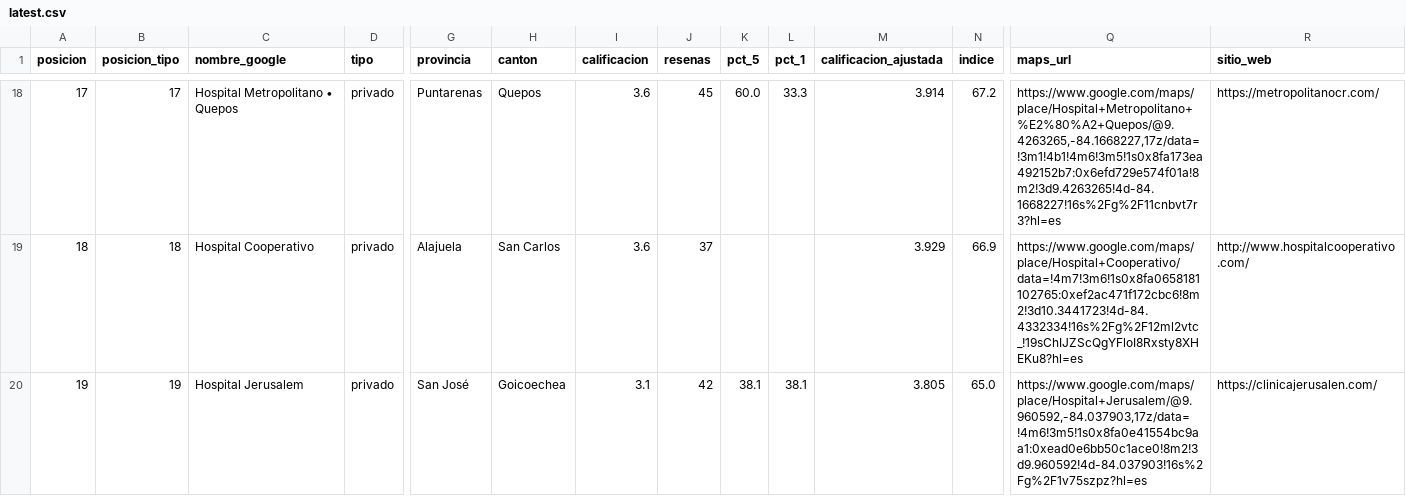
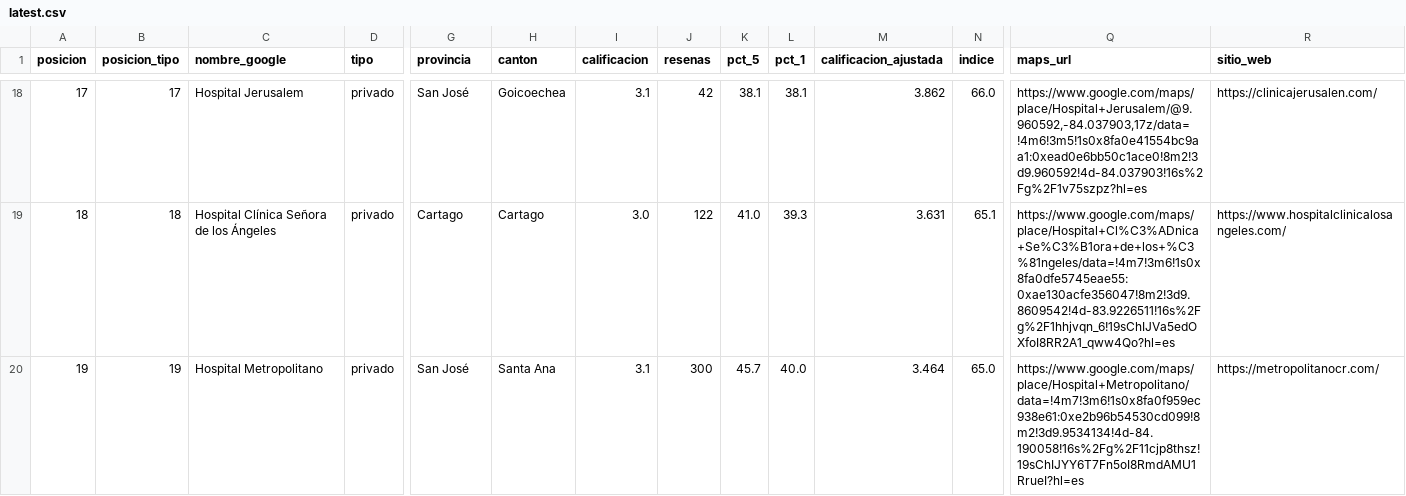
Before and after one commit to FLOW-Results/ranking-reputacion-hospitales-cr, a CSV file: docs/data/latest.csv, drawn as a sheet; only a part is shown, gaps mark what is left out; the diff covers the shown part only; the diff names each change by its address in the sheet, - before the commit and + after, or states it on an @@ line.

```diff
--- a/docs/data/latest.csv
+++ b/docs/data/latest.csv
-C18 (nombre_google): Hospital Metropolitano • Quepos
+C18 (nombre_google): Hospital Jerusalem
-G18 (provincia): Puntarenas
+G18 (provincia): San José
-H18 (canton): Quepos
+H18 (canton): Goicoechea
-I18 (calificacion): 3.6
+I18 (calificacion): 3.1
-J18 (resenas): 45
+J18 (resenas): 42
-K18 (pct_5): 60.0
+K18 (pct_5): 38.1
-L18 (pct_1): 33.3
+L18 (pct_1): 38.1
-M18 (calificacion_ajustada): 3.914
+M18 (calificacion_ajustada): 3.862
-N18 (indice): 67.2
+N18 (indice): 66.0
-Q18 (maps_url): https://www.google.com/maps/place/Hospital+Metropolitano+%E2%80%A2+Quepos/@9.4263265,-84.1668227,17z/data=!3m1!4b1!4m6!3m5!1s0x8fa173ea492152b7:0x6efd729e574f01a!8m2!3d9.4263265!4d-84.1668227!16s%2Fg%2F11cnbvt7r3?hl=es
+Q18 (maps_url): https://www.google.com/maps/place/Hospital+Jerusalem/@9.960592,-84.037903,17z/data=!4m6!3m5!1s0x8fa0e41554bc9aa1:0xead0e6bb50c1ace0!8m2!3d9.960592!4d-84.037903!16s%2Fg%2F1v75szpz?hl=es
-R18 (sitio_web): https://metropolitanocr.com/
+R18 (sitio_web): https://clinicajerusalen.com/
-C19 (nombre_google): Hospital Cooperativo
+C19 (nombre_google): Hospital Clínica Señora de los Ángeles
-G19 (provincia): Alajuela
+G19 (provincia): Cartago
-H19 (canton): San Carlos
+H19 (canton): Cartago
-I19 (calificacion): 3.6
+I19 (calificacion): 3.0
-J19 (resenas): 37
+J19 (resenas): 122
-K19 (pct_5): (empty)
+K19 (pct_5): 41.0
-L19 (pct_1): (empty)
+L19 (pct_1): 39.3
-M19 (calificacion_ajustada): 3.929
+M19 (calificacion_ajustada): 3.631
-N19 (indice): 66.9
+N19 (indice): 65.1
-Q19 (maps_url): https://www.google.com/maps/place/Hospital+Cooperativo/data=!4m7!3m6!1s0x8fa0658181102765:0xef2ac471f172cbc6!8m2!3d10.3441723!4d-84.4332334!16s%2Fg%2F12ml2vtc_!19sChIJZScQgYFloI8Rxsty8XHEKu8?hl=es
+Q19 (maps_url): https://www.google.com/maps/place/Hospital+Cl%C3%ADnica+Se%C3%B1ora+de+los+%C3%81ngeles/data=!4m7!3m6!1s0x8fa0dfe5745eae55:0xae130acfe356047!8m2!3d9.8609542!4d-83.9226511!16s%2Fg%2F1hhjvqn_6!19sChIJVa5edOXfoI8RR2A1_qww4Qo?hl=es
-R19 (sitio_web): http://www.hospitalcooperativo.com/
+R19 (sitio_web): https://www.hospitalclinicalosangeles.com/
-C20 (nombre_google): Hospital Jerusalem
+C20 (nombre_google): Hospital Metropolitano
-H20 (canton): Goicoechea
+H20 (canton): Santa Ana
-J20 (resenas): 42
+J20 (resenas): 300
-K20 (pct_5): 38.1
+K20 (pct_5): 45.7
-L20 (pct_1): 38.1
+L20 (pct_1): 40.0
-M20 (calificacion_ajustada): 3.805
+M20 (calificacion_ajustada): 3.464
-Q20 (maps_url): https://www.google.com/maps/place/Hospital+Jerusalem/@9.960592,-84.037903,17z/data=!4m6!3m5!1s0x8fa0e41554bc9aa1:0xead0e6bb50c1ace0!8m2!3d9.960592!4d-84.037903!16s%2Fg%2F1v75szpz?hl=es
+Q20 (maps_url): https://www.google.com/maps/place/Hospital+Metropolitano/data=!4m7!3m6!1s0x8fa0f959ec938e61:0xe2b96b54530cd099!8m2!3d9.9534134!4d-84.190058!16s%2Fg%2F11cjp8thsz!19sChIJYY6T7Fn5oI8RmdAMU1RrueI?hl=es
-R20 (sitio_web): https://clinicajerusalen.com/
+R20 (sitio_web): https://metropolitanocr.com/
```
Also changed, not shown: 2 added rows, 3 removed rows, 78 edited cells and row numbers in column A elsewhere in this file, 19 other files.
